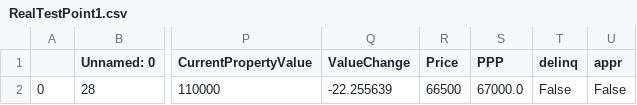
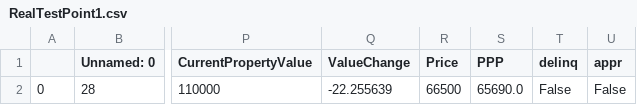
Before and after one commit to Kstall23/MortgageValuation, a CSV file: backend/database/individualFiles/RealTestPoint1.csv, drawn as a sheet; only a part is shown, gaps mark what is left out; the diff names each change by its address in the sheet, - before the commit and + after, or states it on an @@ line.

Commit message:
demo works for jacob!

```diff
--- a/backend/database/individualFiles/RealTestPoint1.csv
+++ b/backend/database/individualFiles/RealTestPoint1.csv
-S2 (PPP): 67000.0
+S2 (PPP): 65690.0
```
